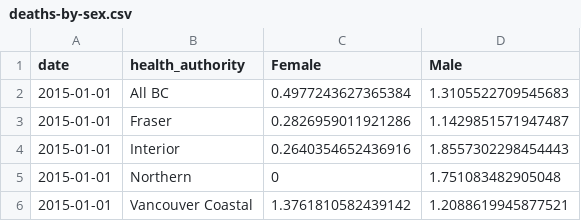
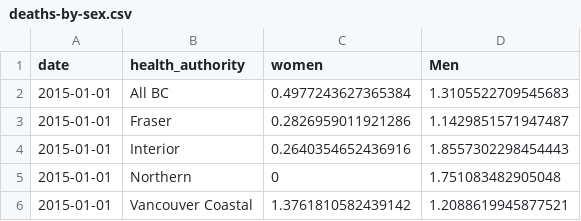
Before and after one commit to vs-postmedia/bccdc-od-deaths-scraper, a CSV file: data/deaths-by-sex.csv, drawn as a sheet; only a part is shown.

Commit message:
changed column headers

```diff
--- a/data/deaths-by-sex.csv
+++ b/data/deaths-by-sex.csv
@@ -1,2 +1,2 @@
-date,health_authority,Female,Male
+date,health_authority,women,Men
 2015-01-01,All BC,0.4977243627365384,1.3105522709545683
```
Also changed, not shown: 1 other file.
